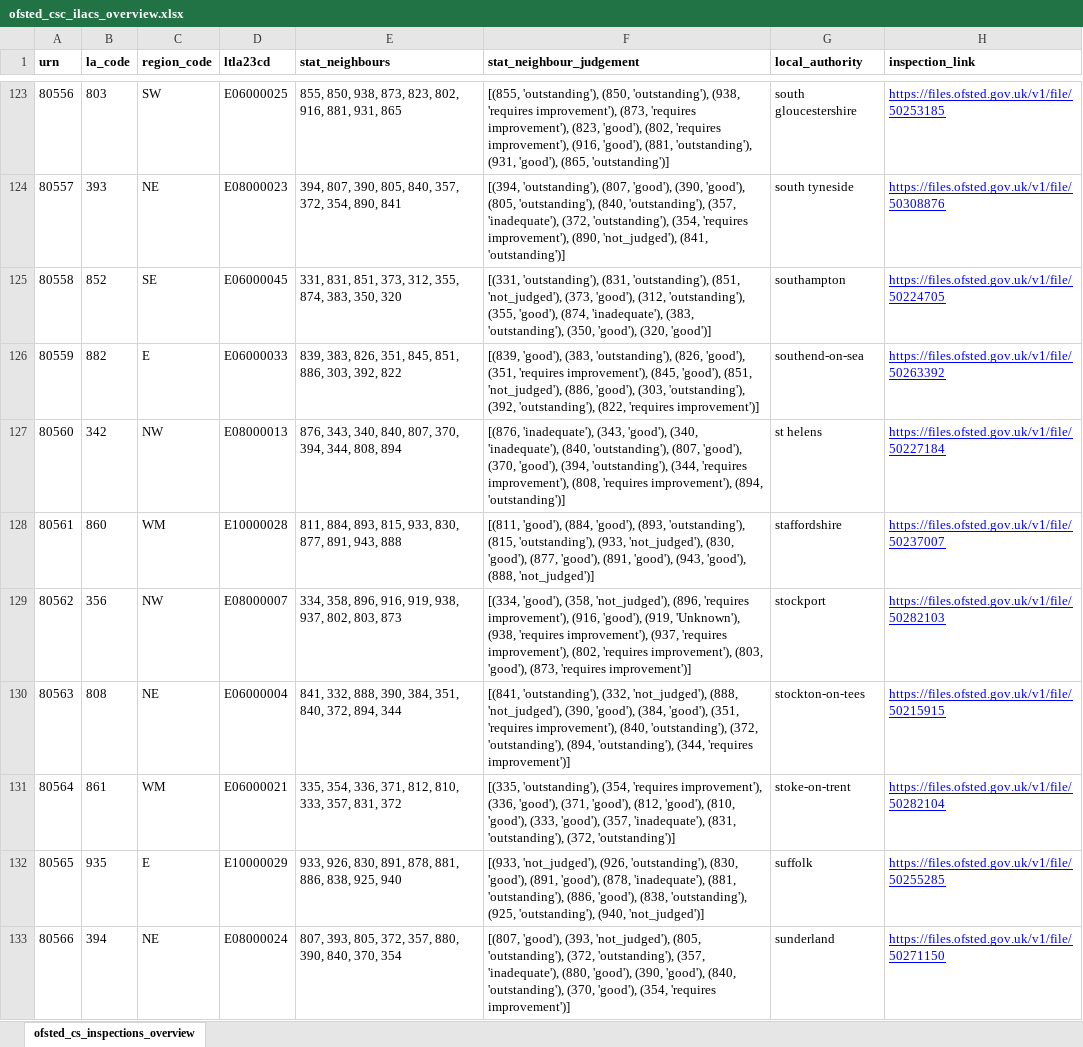
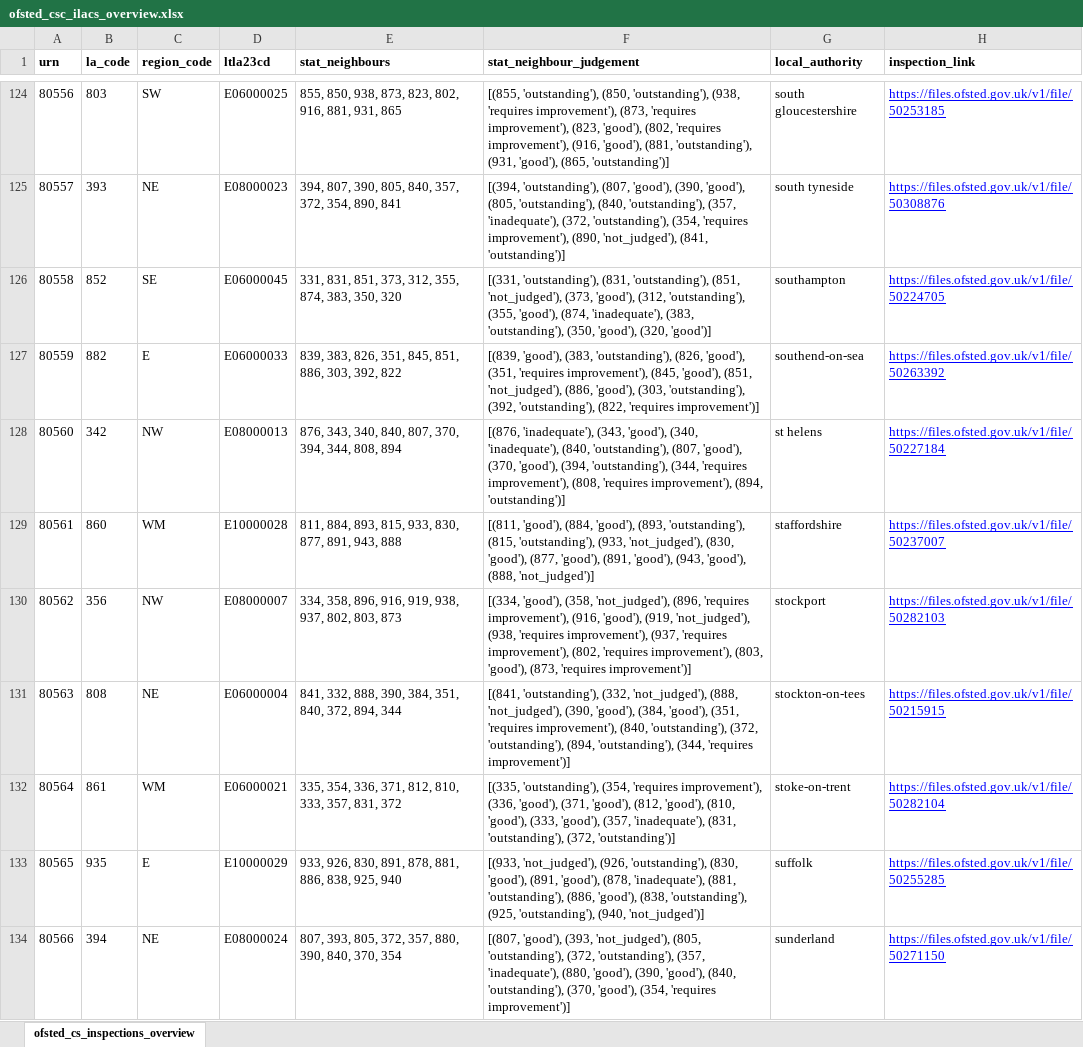
Before and after one commit to data-to-insight/ofsted-ilacs-scrape-tool, an Excel workbook: ofsted_csc_ilacs_overview.xlsx, sheet ofsted_cs_inspections_overview, drawn as a sheet; only a part is shown, gaps mark what is left out; values as stored, in another font and other column widths than the file's, no borders; addresses are those after the commit; the diff covers the shown part only; the diff names each change by its address in the sheet, - before the commit and + after, or states it on an @@ line.

```diff
--- a/ofsted_csc_ilacs_overview.xlsx (sheet ofsted_cs_inspections_overview)
+++ b/ofsted_csc_ilacs_overview.xlsx (sheet ofsted_cs_inspections_overview)
-F130 (stat_neighbour_judgement): …'good'), (919, 'Unknown'), (938, 'requires…
+F130 (stat_neighbour_judgement): …'good'), (919, 'not_judged'), (938, 'requires…
```
Also changed, not shown: 1 added row and 23 edited cells elsewhere in this sheet, 3 other files.
